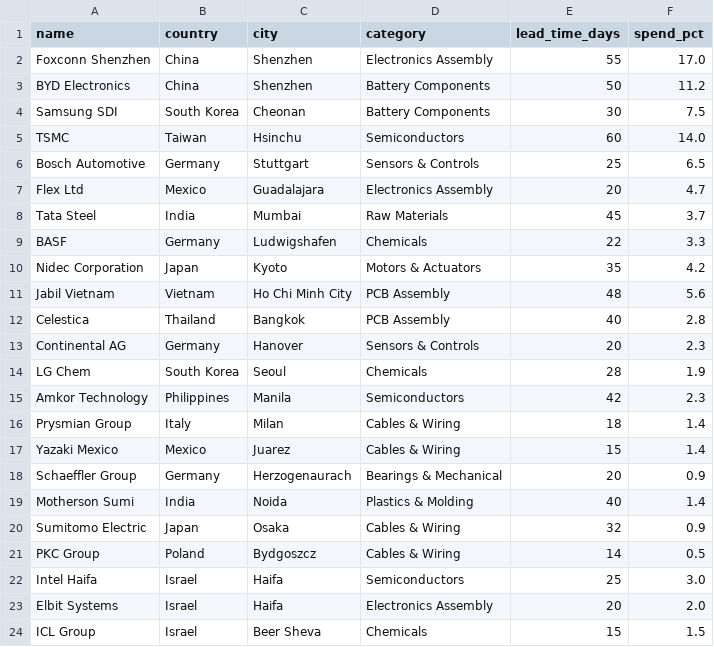
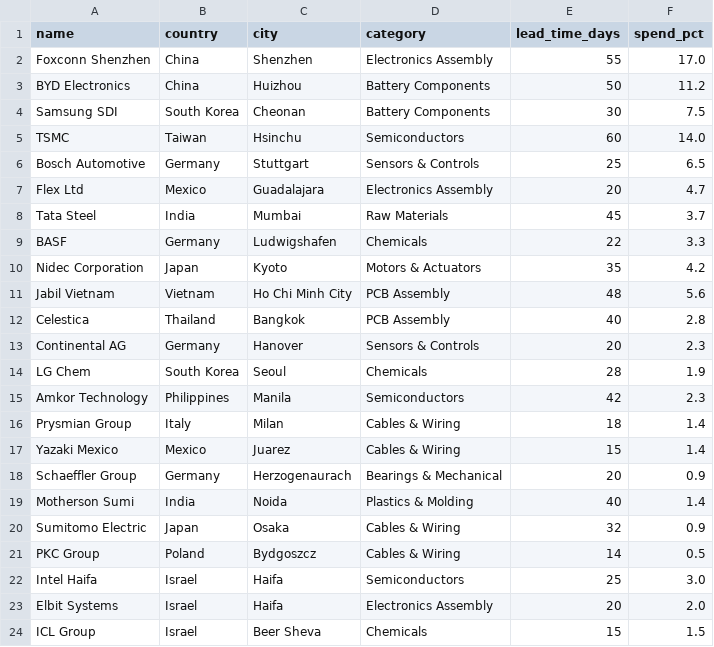
Before and after one commit to MahmodZoabi/supplychainradar, a CSV file: data/sample_data.csv, drawn as a sheet.

Commit message:
Fix content: remove Phase badges, update supplier count, fix map overlap, fix GitHub links
- Remove 'Coming in Phase 2/3' badges and opacity-60 from Live News
  Intelligence and AI Risk Narrative cards — both features are live
- Update subtitle: 'Five risk dimensions...including live news intelligence'
- Update demo description: 23-supplier dataset across 13 countries
- BYD Electronics city: Shenzhen → Huizhou (fixes map overlap with Foxconn)
- Footer GitHub links: /MahmodZoabi → /MahmodZoabi/supplychainradar

```diff
--- a/data/sample_data.csv
+++ b/data/sample_data.csv
@@ -2,3 +2,3 @@ name,country,city,category,lead_time_days,spend_pct
 Foxconn Shenzhen,China,Shenzhen,Electronics Assembly,55,17.0
-BYD Electronics,China,Shenzhen,Battery Components,50,11.2
+BYD Electronics,China,Huizhou,Battery Components,50,11.2
 Samsung SDI,South Korea,Cheonan,Battery Components,30,7.5
```
Also changed, not shown: 2 other files.
